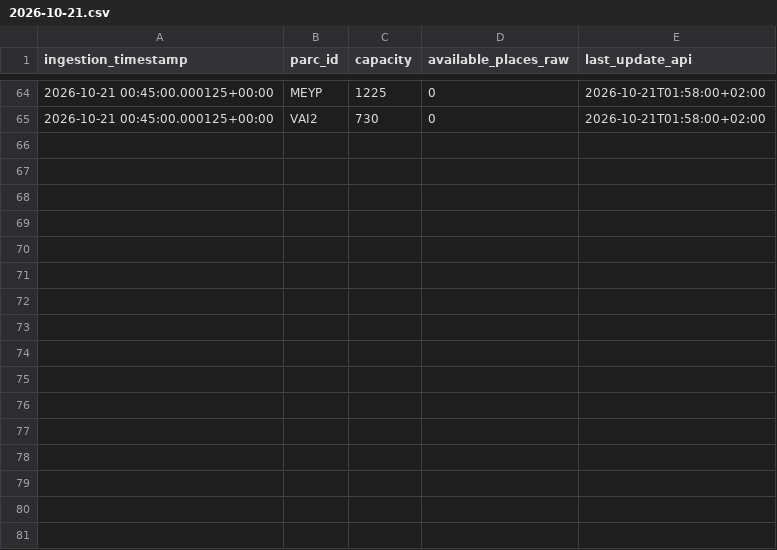
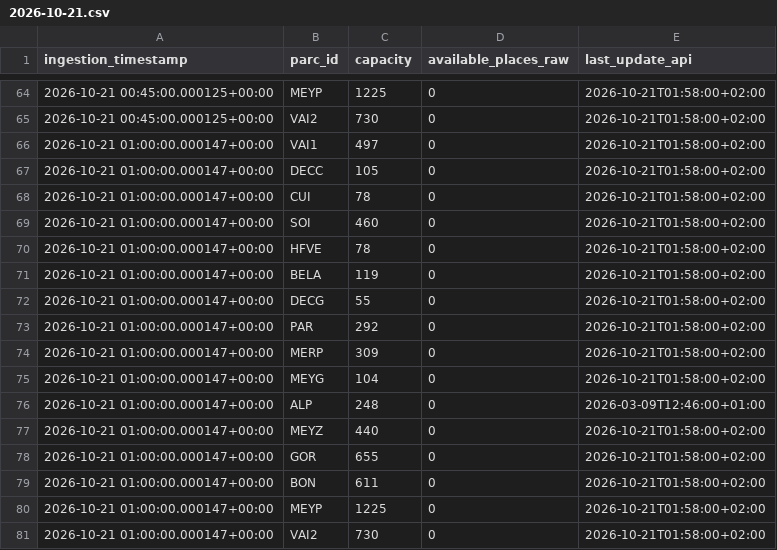
Before and after one commit to quen9669/Lyonflow-data, a CSV file: data/bronze/park_and_ride/2026-10-21.csv, drawn as a sheet; only a part is shown, gaps mark what is left out.

```diff
--- a/data/bronze/park_and_ride/2026-10-21.csv
+++ b/data/bronze/park_and_ride/2026-10-21.csv
@@ -65 +65,17 @@ ingestion_timestamp,parc_id,capacity,available_places_raw,last_update_api
 2026-10-21 00:45:00.000125+00:00,VAI2,730,0,2026-10-21T01:58:00+02:00
+2026-10-21 01:00:00.000147+00:00,VAI1,497,0,2026-10-21T01:58:00+02:00
+2026-10-21 01:00:00.000147+00:00,DECC,105,0,2026-10-21T01:58:00+02:00
+2026-10-21 01:00:00.000147+00:00,CUI,78,0,2026-10-21T01:58:00+02:00
+2026-10-21 01:00:00.000147+00:00,SOI,460,0,2026-10-21T01:58:00+02:00
+2026-10-21 01:00:00.000147+00:00,HFVE,78,0,2026-10-21T01:58:00+02:00
+2026-10-21 01:00:00.000147+00:00,BELA,119,0,2026-10-21T01:58:00+02:00
+2026-10-21 01:00:00.000147+00:00,DECG,55,0,2026-10-21T01:58:00+02:00
+2026-10-21 01:00:00.000147+00:00,PAR,292,0,2026-10-21T01:58:00+02:00
+2026-10-21 01:00:00.000147+00:00,MERP,309,0,2026-10-21T01:58:00+02:00
+2026-10-21 01:00:00.000147+00:00,MEYG,104,0,2026-10-21T01:58:00+02:00
+2026-10-21 01:00:00.000147+00:00,ALP,248,0,2026-03-09T12:46:00+01:00
+2026-10-21 01:00:00.000147+00:00,MEYZ,440,0,2026-10-21T01:58:00+02:00
+2026-10-21 01:00:00.000147+00:00,GOR,655,0,2026-10-21T01:58:00+02:00
+2026-10-21 01:00:00.000147+00:00,BON,611,0,2026-10-21T01:58:00+02:00
+2026-10-21 01:00:00.000147+00:00,MEYP,1225,0,2026-10-21T01:58:00+02:00
+2026-10-21 01:00:00.000147+00:00,VAI2,730,0,2026-10-21T01:58:00+02:00
```
Also changed, not shown: data/bronze/parking/2026-10-21.csv, data/bronze/tcl_feed/2026-10-21.csv, 5 other files.
